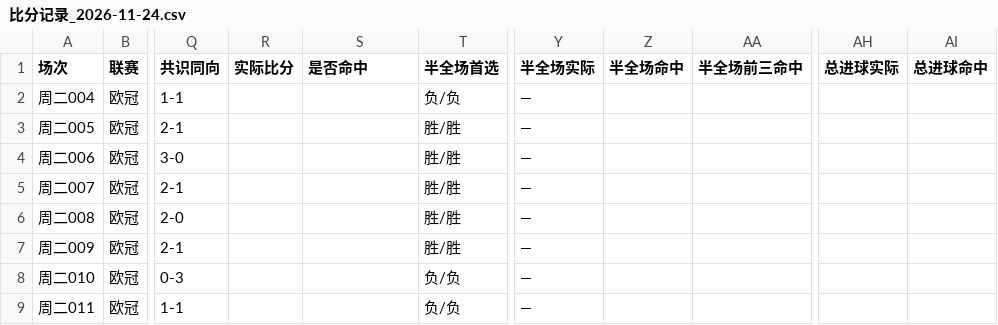
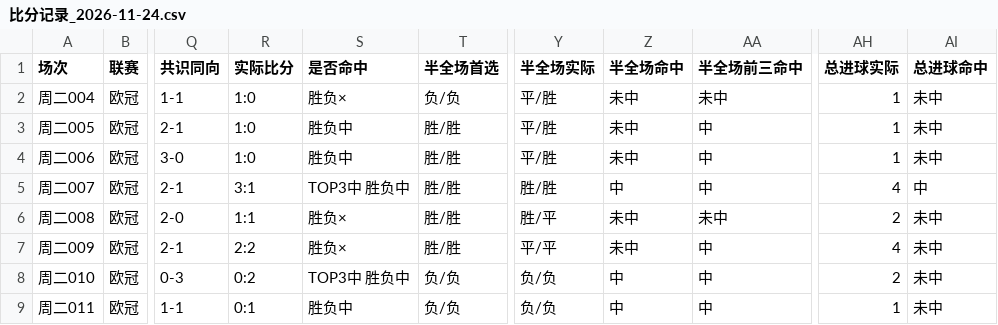
Before and after one commit to yi6421016-wq/jczq-score-assistant, a CSV file: 竞彩比分助手/数据/比分记录_2026-11-24.csv, drawn as a sheet; only a part is shown, gaps mark what is left out; the diff names each change by its address in the sheet, - before the commit and + after, or states it on an @@ line.

```diff
--- a/竞彩比分助手/数据/比分记录_2026-11-24.csv
+++ b/竞彩比分助手/数据/比分记录_2026-11-24.csv
-R2:R4 (实际比分): (empty)
+R2:R4 (实际比分): 1:0
-S2 (是否命中): (empty)
+S2 (是否命中): 胜负×
-Y2:Y4 (半全场实际): —
+Y2:Y4 (半全场实际): 平/胜
-Z2:Z4 (半全场命中): (empty)
+Z2:Z4 (半全场命中): 未中
-AA2 (半全场前三命中): (empty)
+AA2 (半全场前三命中): 未中
-AH2:AH4 (总进球实际): (empty)
+AH2:AH4 (总进球实际): 1
-AI2:AI4 (总进球命中): (empty)
+AI2:AI4 (总进球命中): 未中
-S3:S4 (是否命中): (empty)
+S3:S4 (是否命中): 胜负中
-AA3:AA5 (半全场前三命中): (empty)
+AA3:AA5 (半全场前三命中): 中
-R5 (实际比分): (empty)
+R5 (实际比分): 3:1
-S5 (是否命中): (empty)
+S5 (是否命中): TOP3中 胜负中
-Y5 (半全场实际): —
+Y5 (半全场实际): 胜/胜
-Z5 (半全场命中): (empty)
+Z5 (半全场命中): 中
-AH5 (总进球实际): (empty)
+AH5 (总进球实际): 4
-AI5 (总进球命中): (empty)
+AI5 (总进球命中): 中
-R6 (实际比分): (empty)
+R6 (实际比分): 1:1
-S6:S7 (是否命中): (empty)
+S6:S7 (是否命中): 胜负×
-Y6 (半全场实际): —
+Y6 (半全场实际): 胜/平
-Z6:Z7 (半全场命中): (empty)
+Z6:Z7 (半全场命中): 未中
-AA6 (半全场前三命中): (empty)
+AA6 (半全场前三命中): 未中
-AH6 (总进球实际): (empty)
+AH6 (总进球实际): 2
-AI6:AI9 (总进球命中): (empty)
+AI6:AI9 (总进球命中): 未中
-R7 (实际比分): (empty)
+R7 (实际比分): 2:2
-Y7 (半全场实际): —
+Y7 (半全场实际): 平/平
-AA7:AA9 (半全场前三命中): (empty)
+AA7:AA9 (半全场前三命中): 中
-AH7 (总进球实际): (empty)
+AH7 (总进球实际): 4
-R8 (实际比分): (empty)
+R8 (实际比分): 0:2
-S8 (是否命中): (empty)
+S8 (是否命中): TOP3中 胜负中
-Y8:Y9 (半全场实际): —
+Y8:Y9 (半全场实际): 负/负
-Z8:Z9 (半全场命中): (empty)
+Z8:Z9 (半全场命中): 中
-AH8 (总进球实际): (empty)
+AH8 (总进球实际): 2
-R9 (实际比分): (empty)
+R9 (实际比分): 0:1
-S9 (是否命中): (empty)
+S9 (是否命中): 胜负中
-AH9 (总进球实际): (empty)
+AH9 (总进球实际): 1
```
Also changed, not shown: 4 other files.
